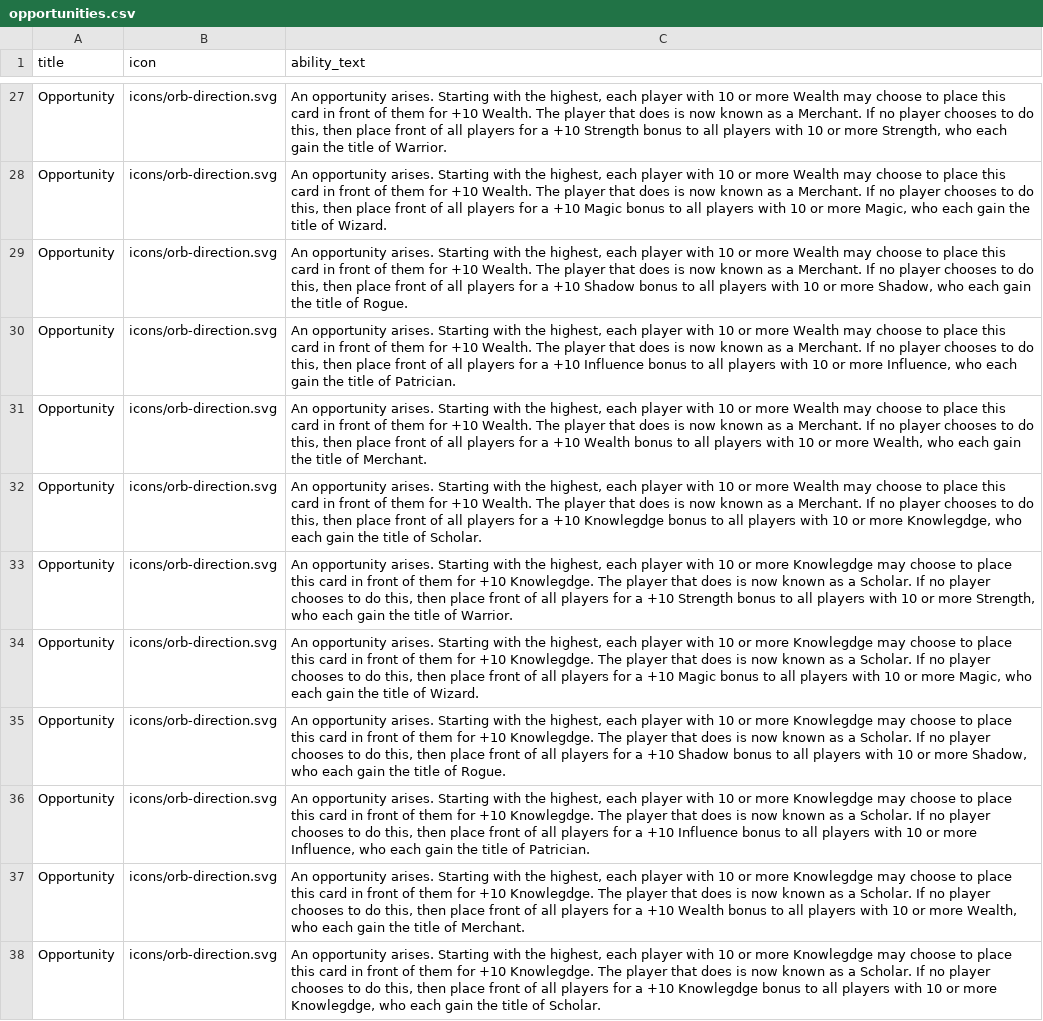
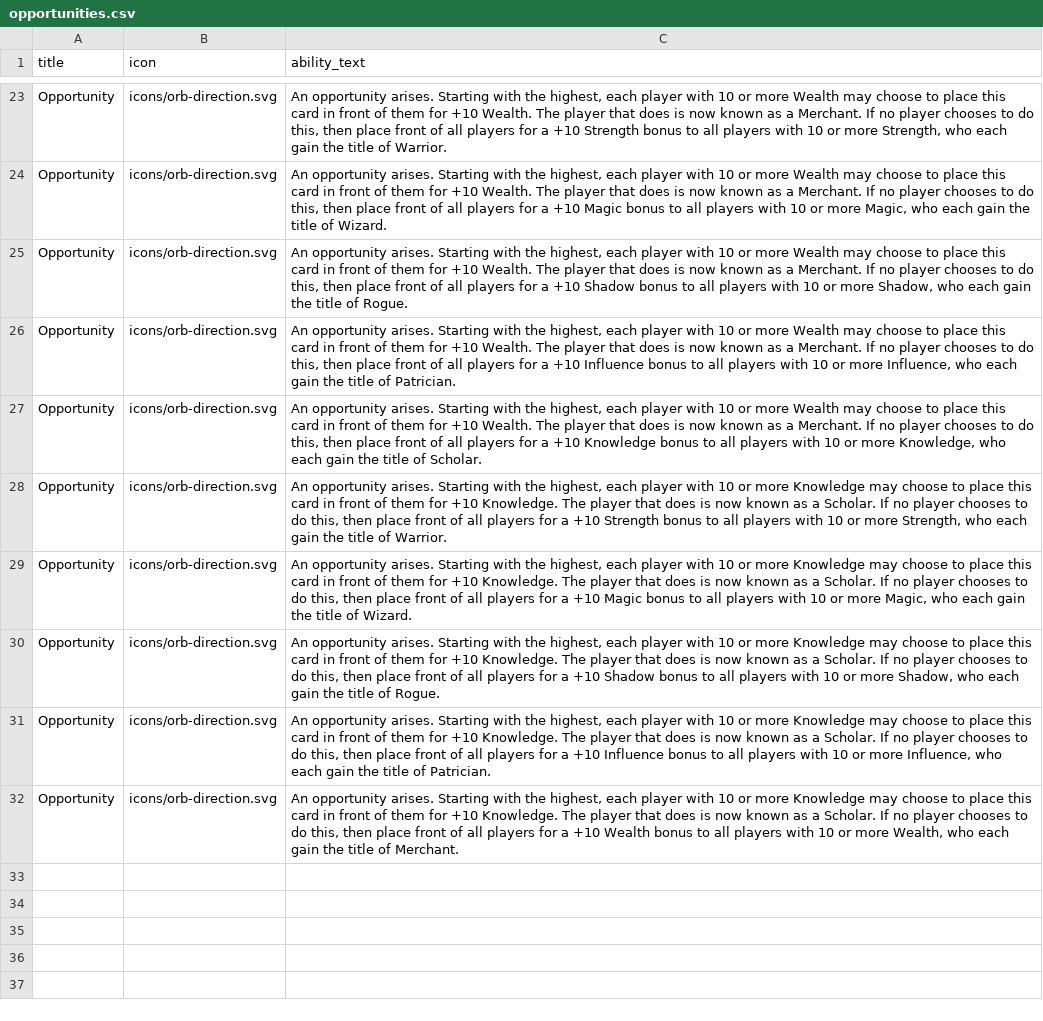
Before and after one commit to avengerpenguin/legacy, a CSV file: data/opportunities.csv, drawn as a sheet; only a part is shown, gaps mark what is left out; removed rows and columns are numbered as before the commit, all else as after; the diff covers the shown part only; the diff names each change by its address in the sheet, - before the commit and + after, or states it on an @@ line.

Commit message:
Autogenerated all end game stub cards

```diff
--- a/data/opportunities.csv
+++ b/data/opportunities.csv
-C27 (ability_text): …a +10 Wealth bonus to all players with 10 or more Wealth, who each gain the title of Merchant.
+C27 (ability_text): …a +10 Knowledge bonus to all players with 10 or more Knowledge, who each gain the title of Scholar.
-row 32: Opportunity | icons/orb-direction.svg | An opportunity arises. Starting with the highest, each player with 10 or more Wealth may choose to place this card in front of them for +10 Wealth. The player that does is now known as a Merchant. If no player chooses to do this, then place front of all players for a +10 Knowlegdge bonus to all players with 10 or more Knowlegdge, who each gain the title of Scholar.
-C28 (ability_text): …or more Knowlegdge may choose to place this card in front of them for +10 Knowlegdge. The player…
+C28 (ability_text): …or more Knowledge may choose to place this card in front of them for +10 Knowledge. The player…
-C29 (ability_text): …or more Knowlegdge may choose to place this card in front of them for +10 Knowlegdge. The player…
+C29 (ability_text): …or more Knowledge may choose to place this card in front of them for +10 Knowledge. The player…
-C30 (ability_text): …or more Knowlegdge may choose to place this card in front of them for +10 Knowlegdge. The player…
+C30 (ability_text): …or more Knowledge may choose to place this card in front of them for +10 Knowledge. The player…
-C31 (ability_text): …or more Knowlegdge may choose to place this card in front of them for +10 Knowlegdge. The player…
+C31 (ability_text): …or more Knowledge may choose to place this card in front of them for +10 Knowledge. The player…
-C32 (ability_text): …or more Knowlegdge may choose to place this card in front of them for +10 Knowlegdge. The player…
+C32 (ability_text): …or more Knowledge may choose to place this card in front of them for +10 Knowledge. The player…
-row 38: Opportunity | icons/orb-direction.svg | An opportunity arises. Starting with the highest, each player with 10 or more Knowlegdge may choose to place this card in front of them for +10 Knowlegdge. The player that does is now known as a Scholar. If no player chooses to do this, then place front of all players for a +10 Knowlegdge bonus to all players with 10 or more Knowlegdge, who each gain the title of Scholar.
```
Also changed, not shown: 4 removed rows and 4 edited cells elsewhere in this file, 8 other files.
